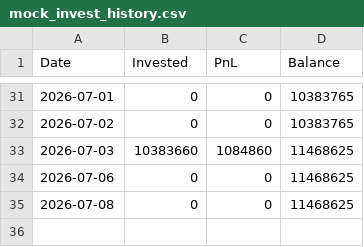
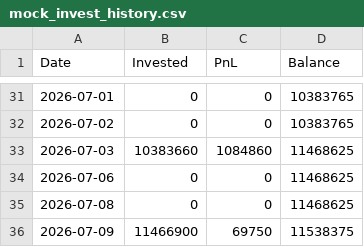
Before and after one commit to bong93/Stock_Advisor_DASHBOARD, a CSV file: mock_invest_history.csv, drawn as a sheet; only a part is shown, gaps mark what is left out.

```diff
--- a/mock_invest_history.csv
+++ b/mock_invest_history.csv
@@ -35 +35,2 @@
 2026-07-08,0,0,11468625
+2026-07-09,11466900,69750,11538375
```
